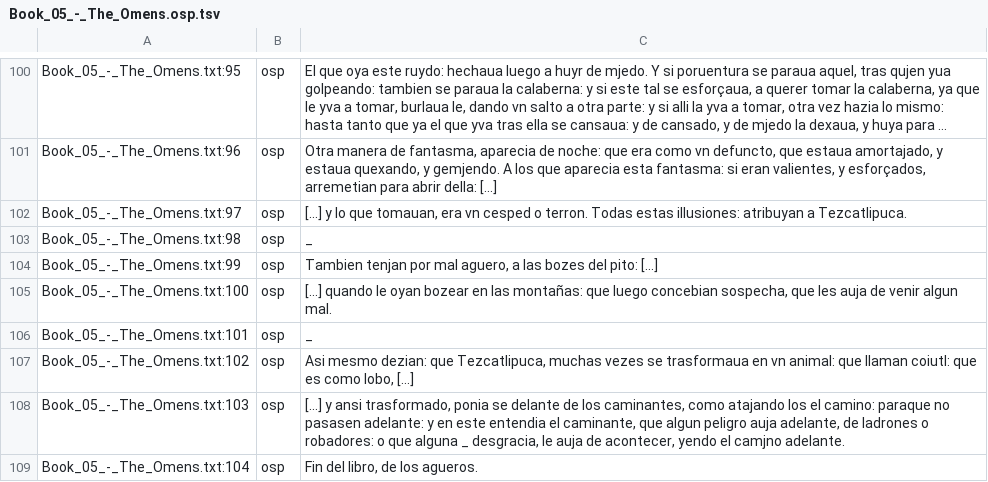
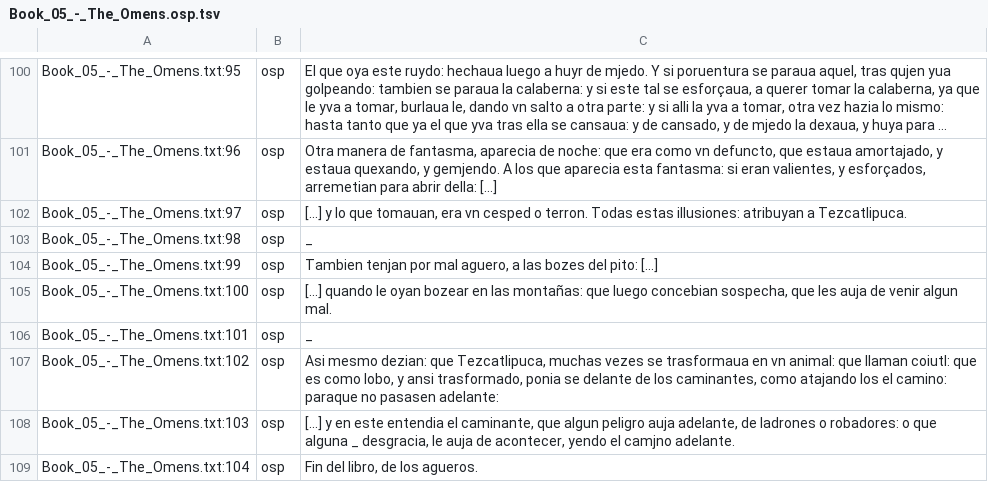
Before and after one commit to ftyers/UD_Classical_Nahuatl-FloCo, a TSV file: not-to-release/scripts/translation/Book_05_-_The_Omens.osp.tsv, drawn as a sheet; only a part is shown, gaps mark what is left out; long unchanged cells end in ….

```diff
--- a/not-to-release/scripts/translation/Book_05_-_The_Omens.osp.tsv
+++ b/not-to-release/scripts/translation/Book_05_-_The_Omens.osp.tsv
@@ -106,4 +106,4 @@ Book_05_-_The_Omens.txt:100	osp	[...] quando le oyan bozear en las montañas: qu
 Book_05_-_The_Omens.txt:101	osp	_
-Book_05_-_The_Omens.txt:102	osp	Asi mesmo dezian: que Tezcatlipuca, muchas vezes se trasformaua en vn animal: que llaman coiutl: que es como lobo, [...]
-Book_05_-_The_Omens.txt:103	osp	[...] y ansi trasformado, ponia se delante de los caminantes, como atajando los el camino: paraque no pasasen adelante: y en este entendia el caminante, que algun peligro auja adelante, de ladrones o robadores: o que alguna _ desgracia, le auja de acontecer, yendo el camjno adelante.
+Book_05_-_The_Omens.txt:102	osp	Asi mesmo dezian: que Tezcatlipuca, muchas vezes se trasformaua en vn animal: que llaman coiutl: que es como lobo, y ansi trasformado, ponia se delante de los caminantes, como atajando los el camino: paraque no pasasen adelante:
+Book_05_-_The_Omens.txt:103	osp	[...] y en este entendia el caminante, que algun peligro auja adelante, de ladrones o robadores: o que alguna _ desgracia, le auja de acontecer, yendo el camjno adelante.
 Book_05_-_The_Omens.txt:104	osp	Fin del libro, de los agueros.
```
Also changed, not shown: not-to-release/scripts/lexicon.tsv, not-to-release/scripts/overrides.tsv, 8 other files.
